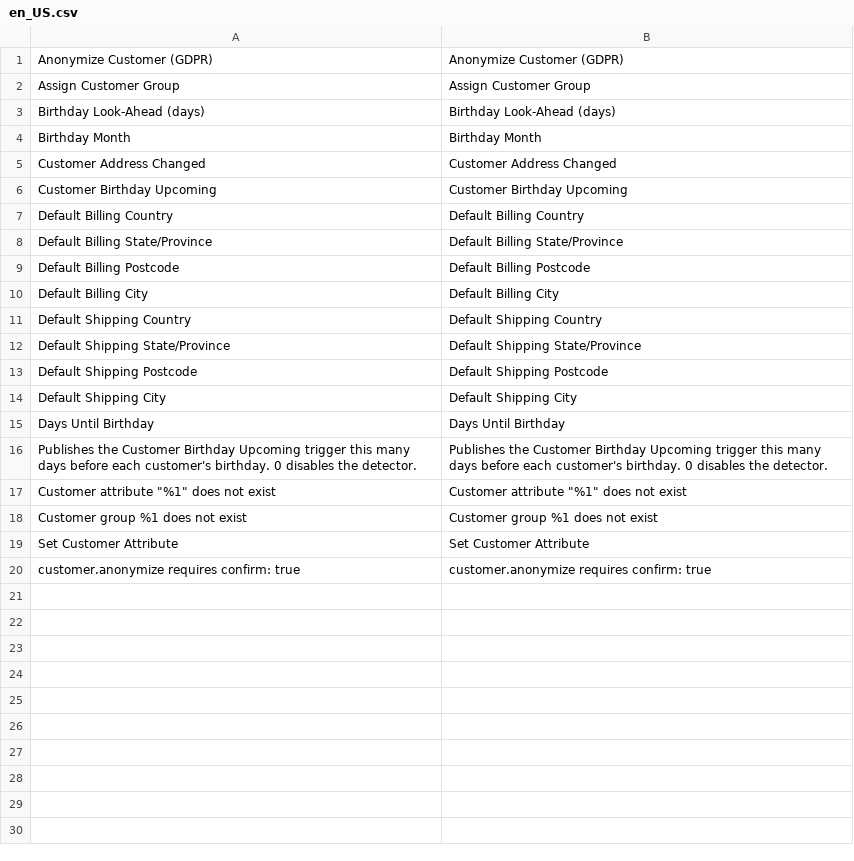
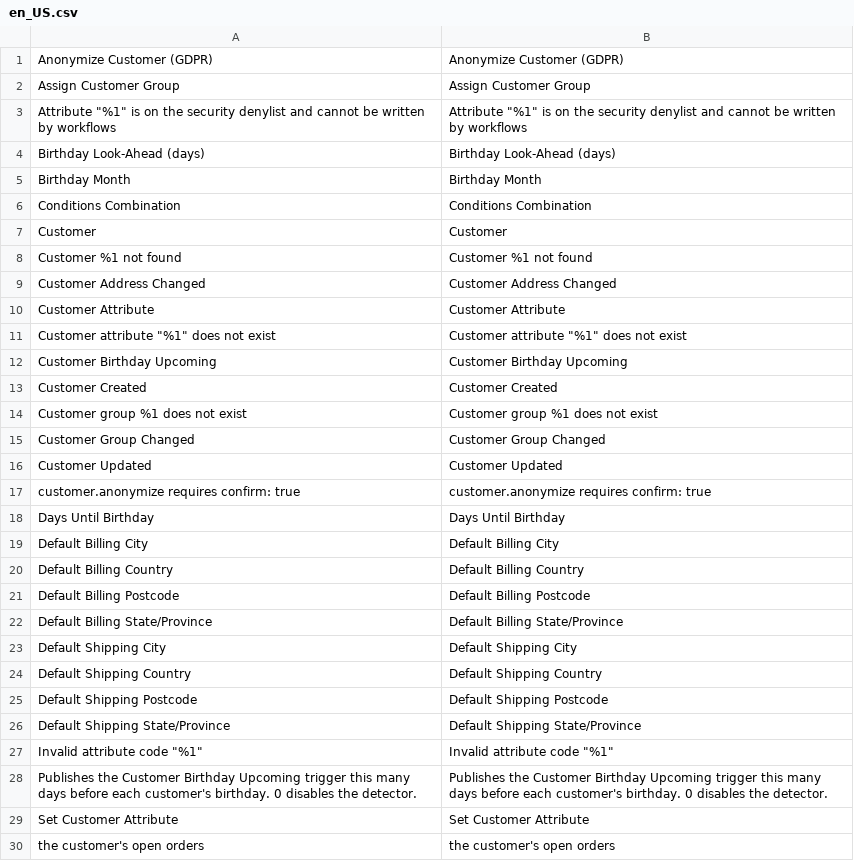
Before and after one commit to mage-os-lab/magento-workflows, a CSV file: src/module-workflows-customer/i18n/en_US.csv, drawn as a sheet; only a part is shown; the diff covers the shown part only.

```diff
--- a/src/module-workflows-customer/i18n/en_US.csv
+++ b/src/module-workflows-customer/i18n/en_US.csv
@@ -2,19 +2,29 @@
 "Assign Customer Group","Assign Customer Group"
+"Attribute ""%1"" is on the security denylist and cannot be written by workflows","Attribute ""%1"" is on the security denylist and cannot be written by workflows"
 "Birthday Look-Ahead (days)","Birthday Look-Ahead (days)"
 "Birthday Month","Birthday Month"
+"Conditions Combination","Conditions Combination"
+"Customer","Customer"
+"Customer %1 not found","Customer %1 not found"
 "Customer Address Changed","Customer Address Changed"
+"Customer Attribute","Customer Attribute"
+"Customer attribute ""%1"" does not exist","Customer attribute ""%1"" does not exist"
 "Customer Birthday Upcoming","Customer Birthday Upcoming"
+"Customer Created","Customer Created"
+"Customer group %1 does not exist","Customer group %1 does not exist"
+"Customer Group Changed","Customer Group Changed"
+"Customer Updated","Customer Updated"
+"customer.anonymize requires confirm: true","customer.anonymize requires confirm: true"
+"Days Until Birthday","Days Until Birthday"
+"Default Billing City","Default Billing City"
 "Default Billing Country","Default Billing Country"
+"Default Billing Postcode","Default Billing Postcode"
 "Default Billing State/Province","Default Billing State/Province"
-"Default Billing Postcode","Default Billing Postcode"
-"Default Billing City","Default Billing City"
+"Default Shipping City","Default Shipping City"
 "Default Shipping Country","Default Shipping Country"
+"Default Shipping Postcode","Default Shipping Postcode"
 "Default Shipping State/Province","Default Shipping State/Province"
-"Default Shipping Postcode","Default Shipping Postcode"
-"Default Shipping City","Default Shipping City"
-"Days Until Birthday","Days Until Birthday"
+"Invalid attribute code ""%1""","Invalid attribute code ""%1"""
 "Publishes the Customer Birthday Upcoming trigger this many days before each customer's birthday. 0 disables the detector.","Publishes the Customer Birthday Upcoming trigger this many days before each customer's birthday. 0 disables the detector."
-"Customer attribute ""%1"" does not exist","Customer attribute ""%1"" does not exist"
-"Customer group %1 does not exist","Customer group %1 does not exist"
 "Set Customer Attribute","Set Customer Attribute"
-"customer.anonymize requires confirm: true","customer.anonymize requires confirm: true"
+"the customer's open orders","the customer's open orders"
```
Also changed, not shown: 1 added row elsewhere in this file, src/module-workflows-admin-extension/i18n/en_US.csv, src/module-workflows-approvals/i18n/en_US.csv, 13 other files.
